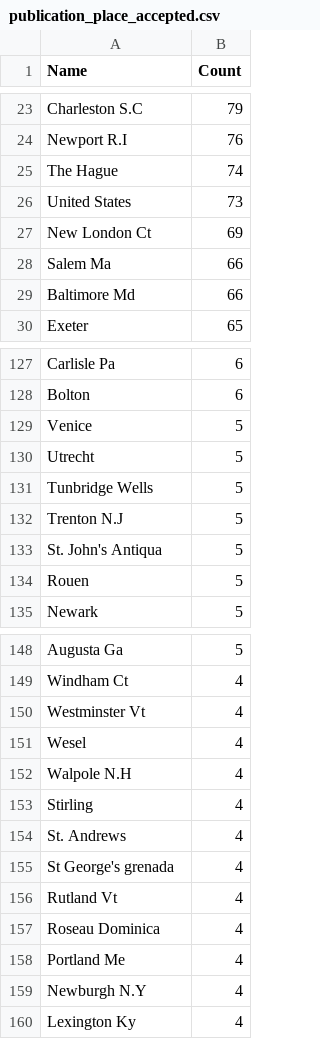
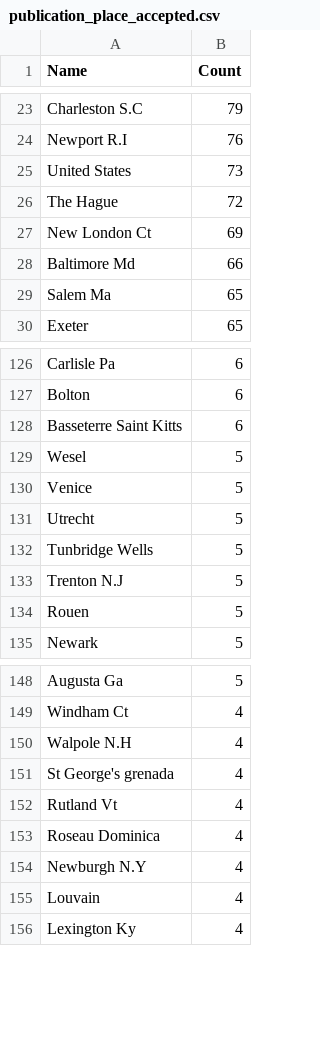
Before and after one commit to COMHIS/estc, a CSV file: inst/examples/output.tables/publication_place_accepted.csv, drawn as a sheet; only a part is shown, gaps mark what is left out; the diff covers the shown part only.

```diff
--- a/inst/examples/output.tables/publication_place_accepted.csv
+++ b/inst/examples/output.tables/publication_place_accepted.csv
@@ -24,7 +24,7 @@ Charleston S.C	79
 Newport R.I	76
-The Hague	74
 United States	73
+The Hague	72
 New London Ct	69
-Salem Ma	66
 Baltimore Md	66
+Salem Ma	65
 Exeter	65
@@ -128,2 +127,4 @@ Carlisle Pa	6
 Bolton	6
+Basseterre Saint Kitts	6
+Wesel	5
 Venice	5
@@ -132,3 +133,2 @@ Tunbridge Wells	5
 Trenton N.J	5
-St. John's Antiqua	5
 Rouen	5
@@ -149,7 +149,3 @@ Augusta Ga	5
 Windham Ct	4
-Westminster Vt	4
-Wesel	4
 Walpole N.H	4
-Stirling	4
-St. Andrews	4
 St George's grenada	4
@@ -157,4 +153,4 @@ Rutland Vt	4
 Roseau Dominica	4
-Portland Me	4
 Newburgh N.Y	4
+Louvain	4
 Lexington Ky	4
```
Also changed, not shown: 12 added rows, 13 removed rows and 16 edited cells elsewhere in this file, inst/examples/output.tables/country_accepted.csv, inst/examples/output.tables/publication_place_conversions.csv, 26 other files.
